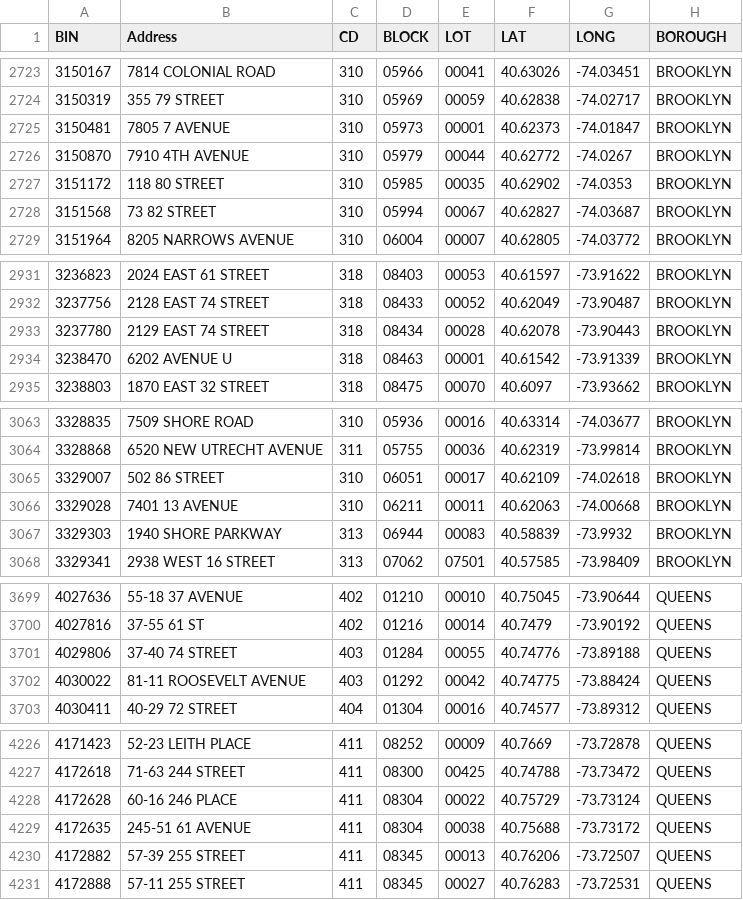
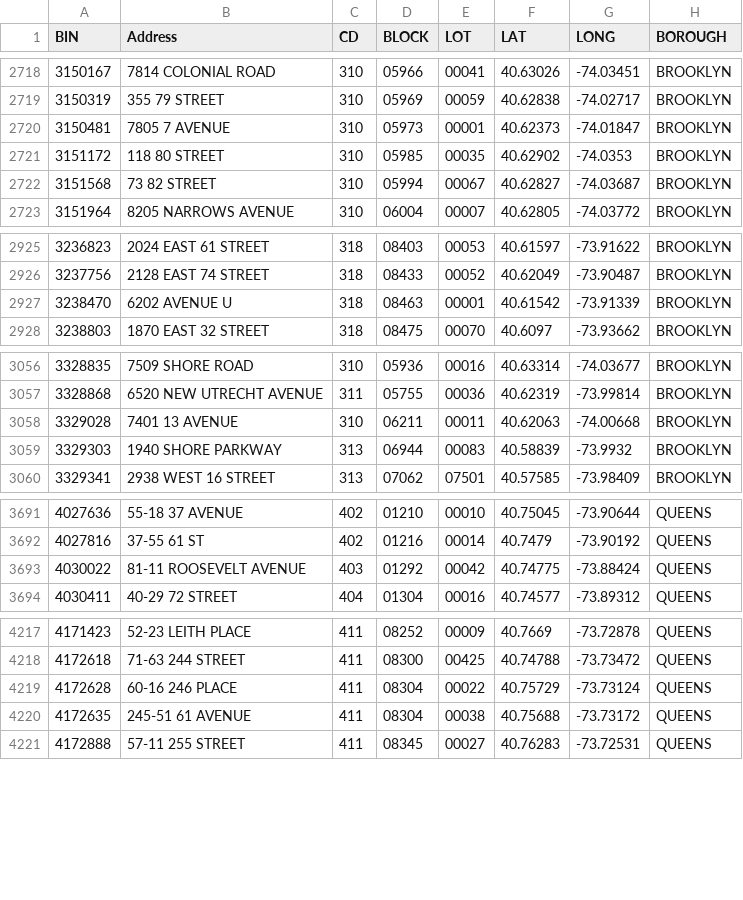
Before and after one commit to NYCDOB/SiteSafety_V2, a CSV file: data/CSC_RouteList.csv, drawn as a sheet; only a part is shown, gaps mark what is left out; the diff covers the shown part only; the diff names each change by its address in the sheet, - before the commit and + after, or states it on an @@ line.

```diff
--- a/data/CSC_RouteList.csv
+++ b/data/CSC_RouteList.csv
-row 2726: 3150870 | 7910 4TH AVENUE | 310 | 05979 | 00044 | 40.62772 | -74.0267 | BROOKLYN
-row 2933: 3237780 | 2129 EAST 74 STREET | 318 | 08434 | 00028 | 40.62078 | -73.90443 | BROOKLYN
-row 3065: 3329007 | 502 86 STREET | 310 | 06051 | 00017 | 40.62109 | -74.02618 | BROOKLYN
-row 3701: 4029806 | 37-40 74 STREET | 403 | 01284 | 00055 | 40.74776 | -73.89188 | QUEENS
-row 4230: 4172882 | 57-39 255 STREET | 411 | 08345 | 00013 | 40.76206 | -73.72507 | QUEENS
```
Also changed, not shown: 11 removed rows elsewhere in this file, 1 other file.
